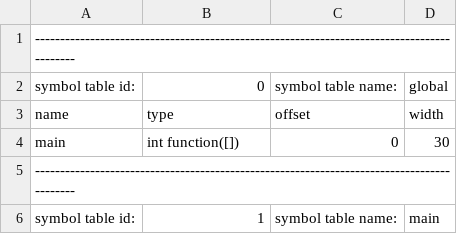
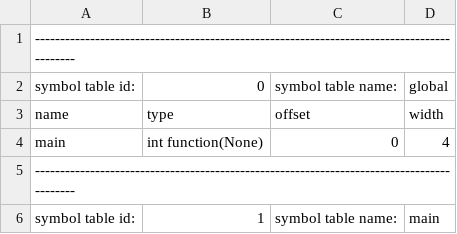
Before and after one commit to rjnrohit/C-Compiler-CS335, a CSV file: output/test4.csv, drawn as a sheet; only a part is shown.

```diff
--- a/output/test4.csv
+++ b/output/test4.csv
@@ -3,3 +3,3 @@
 name,type,offset,width
-main,int function([]),0,30
+main,int function(None),0,4
 -------------------------------------------------------------------------------------------
```
Also changed, not shown: output/test2.csv, 33 other files.
